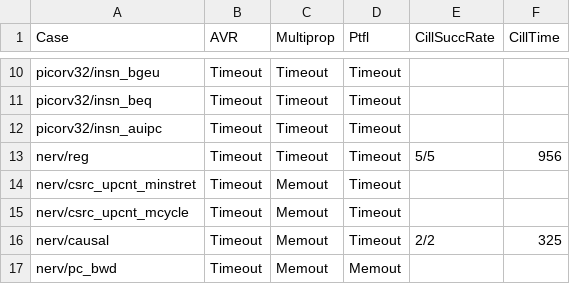
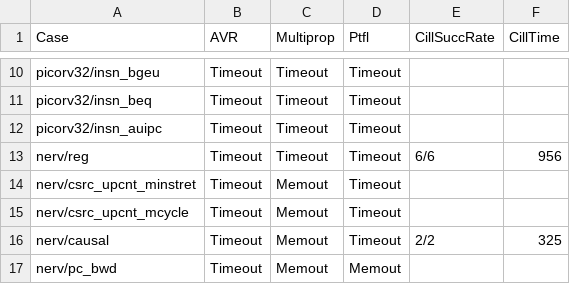
Before and after one commit to gipsyh/cill-exp, a CSV file: results.csv, drawn as a sheet; only a part is shown, gaps mark what is left out.

```diff
--- a/results.csv
+++ b/results.csv
@@ -12,3 +12,3 @@ picorv32/insn_beq,Timeout,Timeout,Timeout
 picorv32/insn_auipc,Timeout,Timeout,Timeout
-nerv/reg,Timeout,Timeout,Timeout,5/5,956
+nerv/reg,Timeout,Timeout,Timeout,6/6,956
 nerv/csrc_upcnt_minstret,Timeout,Memout,Timeout,
```
Also changed, not shown: 3 other files.
